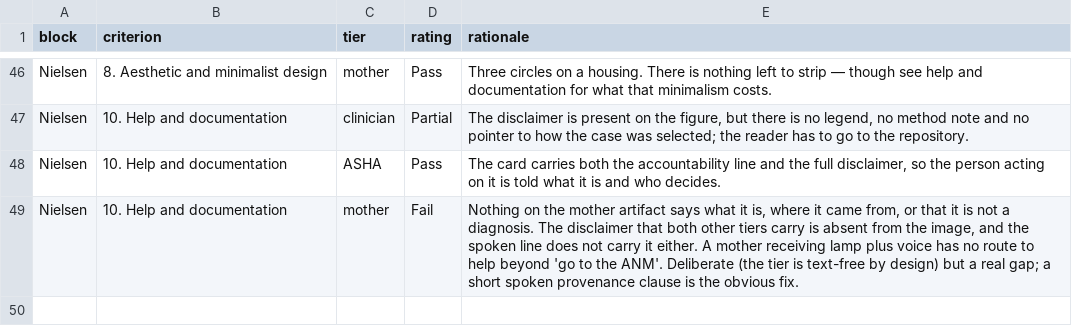
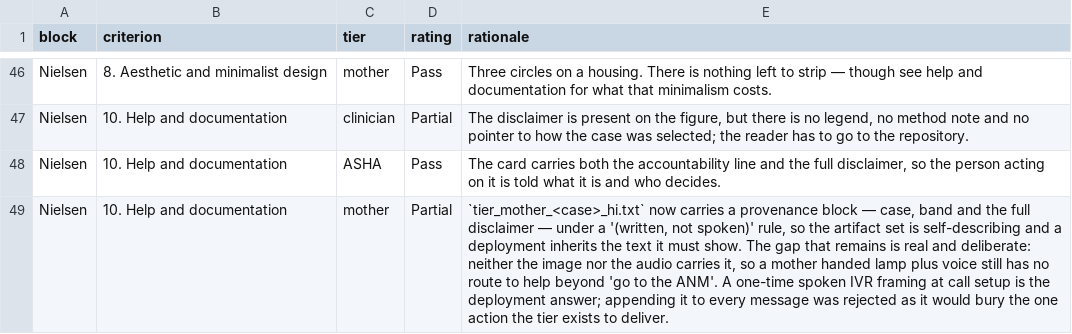
Before and after one commit to stiFFLer-codes/three-voices, a CSV file: results/tables/heuristic_matrix.csv, drawn as a sheet; only a part is shown, gaps mark what is left out; the diff covers the shown part only; the diff names each change by its address in the sheet, - before the commit and + after, or states it on an @@ line.

Commit message:
Fix P3 renderer defects found by P4; re-run both
src/render.py
- top_drivers() is sign-aware: only features with a POSITIVE contribution to
  the predicted class are listed, ranked by signed value. Ranking by |SHAP|
  could print a feature that argued against the prediction as a flag
  (failure_mode listed BS at -0.085). A predicted-low card now lists nothing,
  says "No specific risk factors flagged." and asks for routine antenatal
  care rather than a check-up.
- One band_for() result drives the ASHA header and the mother lamp, so a case
  cannot be amber on the card and red on the lamp. The band name is printed
  as text so the amber/red distinction is not colour-only.
- Header ink chosen per band by measured contrast (text_on); worst band now
  5.14:1, was 2.12:1 with white hardcoded on amber. Asserted in the selfcheck.
- Direction words ("raised"/"low") attach only outside 0.25 IQR of the
  clean-set median; inside it the factor is named plainly.
- Mother transcript carries case, band and the disclaimer under an explicit
  "(written, not spoken)" rule. The spoken Hindi line is unchanged.

src/evaluate.py
- Re-rated against the corrected artifacts: 7 cells improved (6 ASHA, 1
  mother). Fails 5 -> 1, Pass 22 -> 28. Still Partial/Fail on the inherent
  gaps: mother colour reliance and text alternative, clinician literacy
  scope, English-only ASHA, images of text.
- Contrast maths now imported from src.render so the palette has one source.
- New "Defects found and corrected" section, separate from "Inherent
  limitations". Method paragraph kept verbatim.

```diff
--- a/results/tables/heuristic_matrix.csv
+++ b/results/tables/heuristic_matrix.csv
-D49 (rating): Fail
+D49 (rating): Partial
-E49 (rationale): Nothing on the mother artifact says what it is, where it came from, or that it is not a diagnosis. The disclaimer that both other tiers carry is absent from the image, and the spoken line does not carry it either. A mother receiving lamp plus voice has no route to help beyond 'go to the ANM'. Deliberate (the tier is text-free by design) but a real gap; a short spoken provenance clause is the obvious fix.
+E49 (rationale): `tier_mother_<case>_hi.txt` now carries a provenance block — case, band and the full disclaimer — under a '(written, not spoken)' rule, so the artifact set is self-describing and a deployment inherits the text it must show. The gap that remains is real and deliberate: neither the image nor the audio carries it, so a mother handed lamp plus voice still has no route to help beyond 'go to the ANM'. A one-time spoken IVR framing at call setup is the deployment answer; appending it to every message was rejected as it would bury the one action the tier exists to deliver.
```
Also changed, not shown: 14 edited cells elsewhere in this file, 18 other files.
